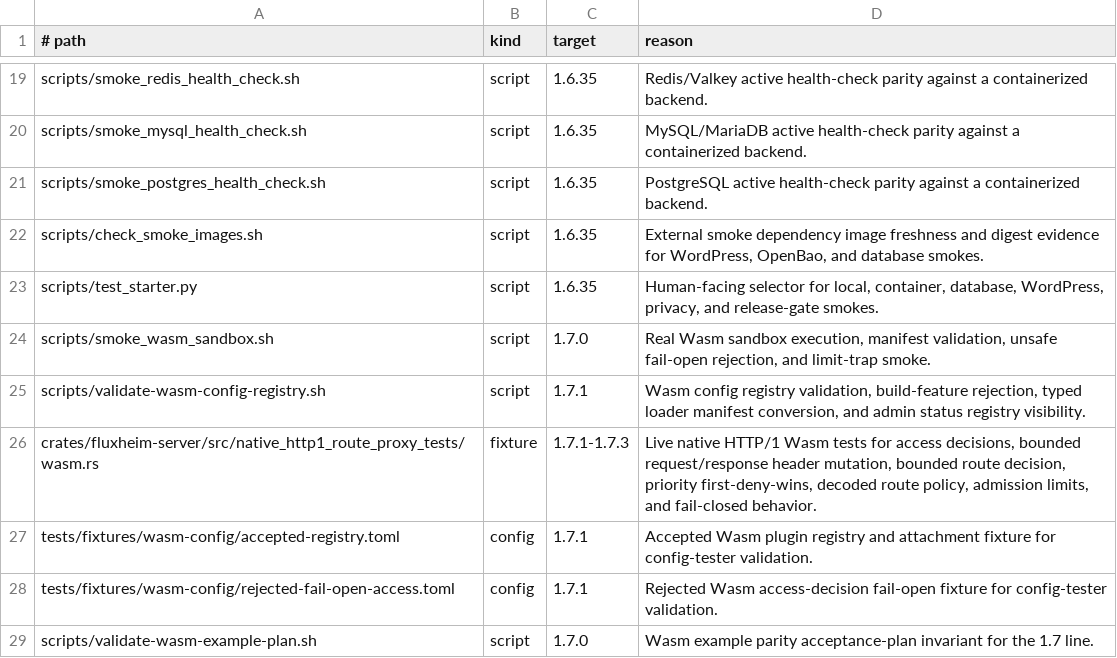
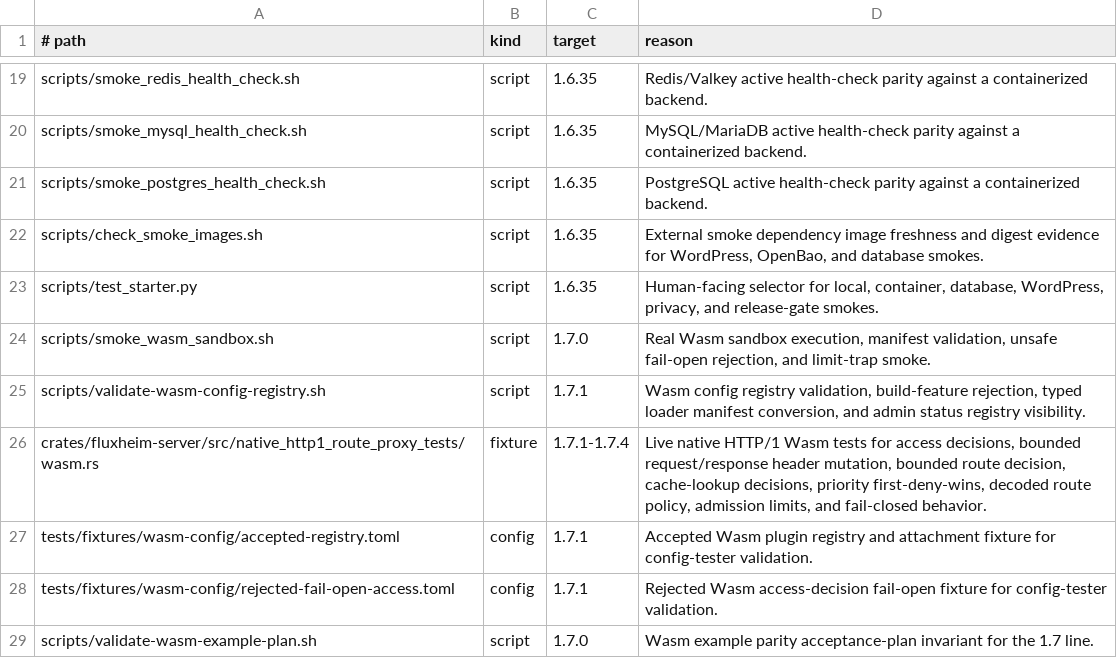
Before and after one commit to valkyoth/fluxheim, a TSV file: docs/runtime-parity-fixtures.tsv, drawn as a sheet; only a part is shown, gaps mark what is left out.

Commit message:
Add Wasm cache lookup policy hook

```diff
--- a/docs/runtime-parity-fixtures.tsv
+++ b/docs/runtime-parity-fixtures.tsv
@@ -25,3 +25,3 @@ scripts/smoke_wasm_sandbox.sh	script	1.7.0	Real Wasm sandbox execution, manifest
 scripts/validate-wasm-config-registry.sh	script	1.7.1	Wasm config registry validation, build-feature rejection, typed loader manifest conversion, and admin status registry visibility.
-crates/fluxheim-server/src/native_http1_route_proxy_tests/wasm.rs	fixture	1.7.1-1.7.3	Live native HTTP/1 Wasm tests for access decisions, bounded request/response header mutation, bounded route decision, priority first-deny-wins, decoded route policy, admission limits, and fail-closed behavior.
+crates/fluxheim-server/src/native_http1_route_proxy_tests/wasm.rs	fixture	1.7.1-1.7.4	Live native HTTP/1 Wasm tests for access decisions, bounded request/response header mutation, bounded route decision, cache-lookup decisions, priority first-deny-wins, decoded route policy, admission limits, and fail-closed behavior.
 tests/fixtures/wasm-config/accepted-registry.toml	config	1.7.1	Accepted Wasm plugin registry and attachment fixture for config-tester validation.
```
Also changed, not shown: 39 other files.
